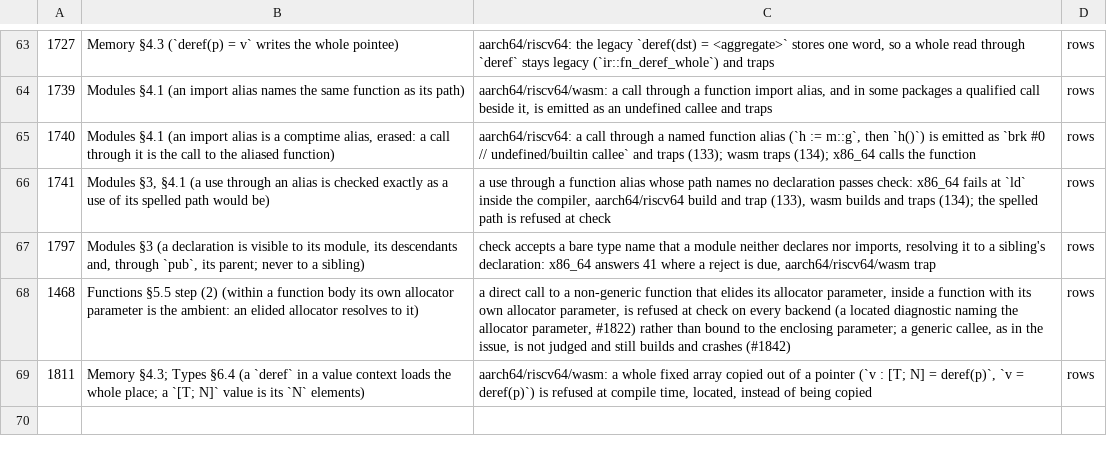
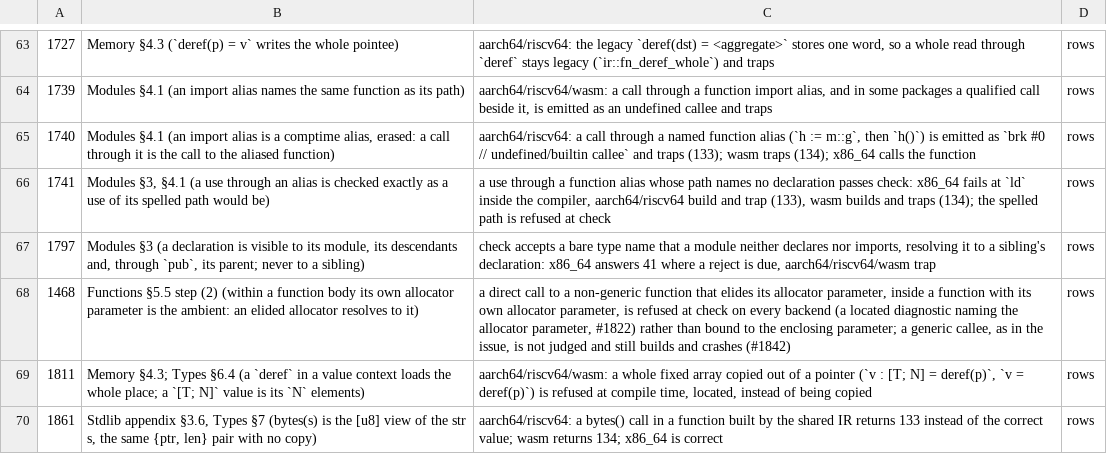
Before and after one commit to alatyr-programming-language/compiler, a TSV file: scripts/known-deviations.issues.tsv, drawn as a sheet; only a part is shown, gaps mark what is left out; the diff names each change by its address in the sheet, - before the commit and + after, or states it on an @@ line.

Commit message:
fix(gates): register ir_bytes_view deviations, remove stale for_over_bytes rows, lower xbackend

```diff
--- a/scripts/known-deviations.issues.tsv
+++ b/scripts/known-deviations.issues.tsv
+row 70: 1861 | Stdlib appendix §3.6, Types §7 (bytes(s) is the [u8] view of the str s, the same {ptr, len} pair with no copy) | aarch64/riscv64: a bytes() call in a function built by the shared IR returns 133 instead of the correct value; wasm returns 134; x86_64 is correct | rows
```
Also changed, not shown: scripts/known-deviations.tsv, 1 other file.
